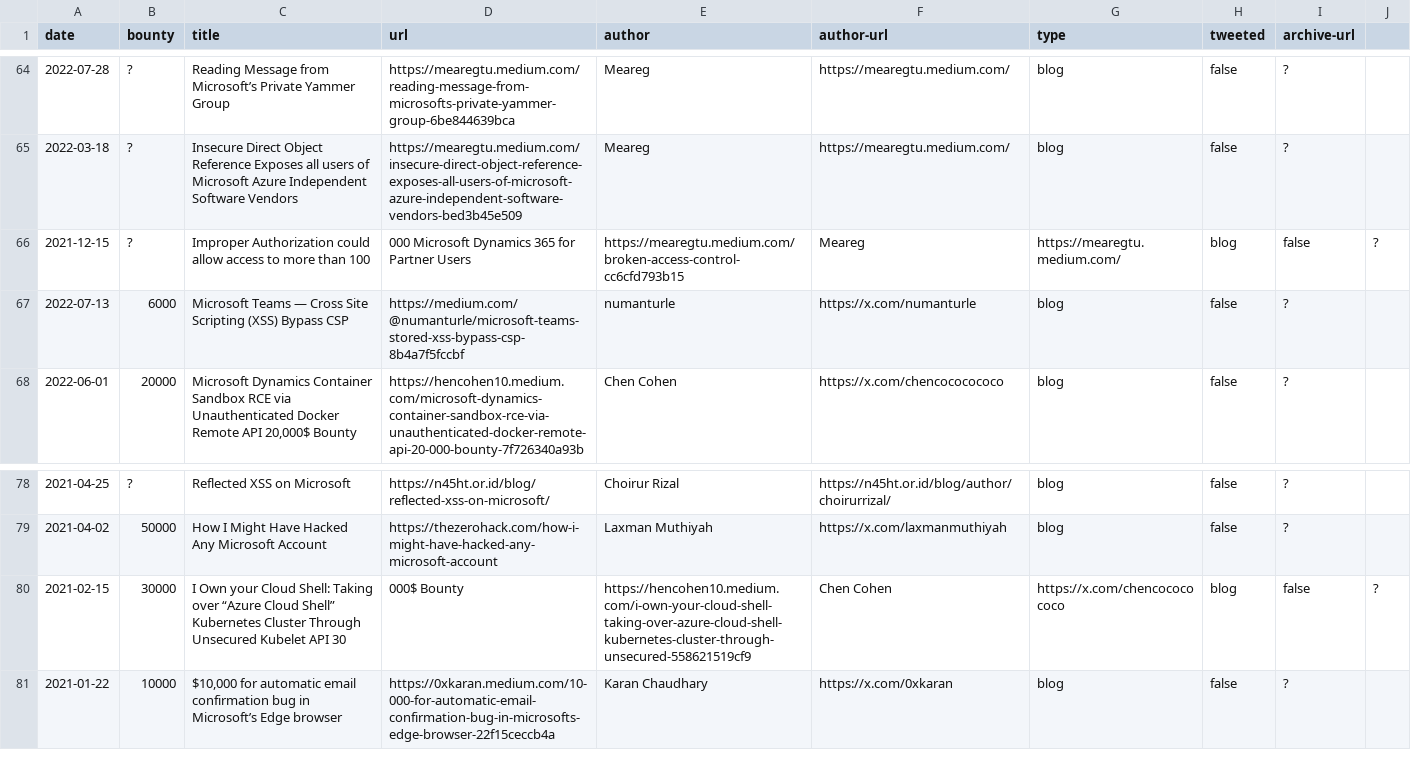
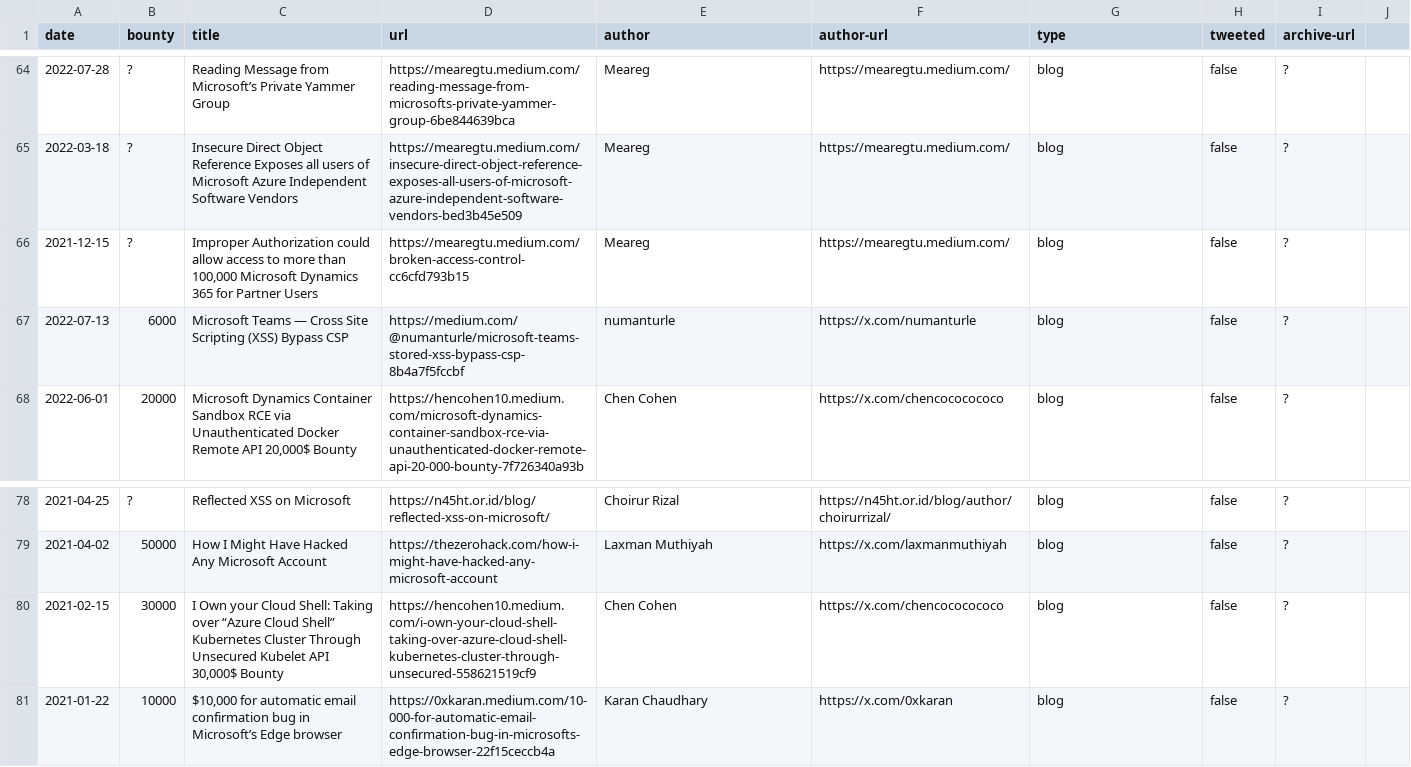
Before and after one commit to bribes/awesome-msrc-writeups, a CSV file: writeups.csv, drawn as a sheet; only a part is shown, gaps mark what is left out; removed rows and columns are numbered as before the commit, all else as after; the diff names each change by its address in the sheet, - before the commit and + after, or states it on an @@ line.

Commit message:
Fixup

```diff
--- a/writeups.csv
+++ b/writeups.csv
-row 66: 2021-12-15 | ? | Improper Authorization could allow access to more than 100 | 000 Microsoft Dynamics 365 for Partner Users | https://mearegtu.medium.com/broken-access-control-cc6cfd793b15 | Meareg | https://mearegtu.medium.com/ | blog | false | ?
+row 66: 2021-12-15 | ? | Improper Authorization could allow access to more than 100,000 Microsoft Dynamics 365 for Partner Users | https://mearegtu.medium.com/broken-access-control-cc6cfd793b15 | Meareg | https://mearegtu.medium.com/ | blog | false | ?
-row 80: 2021-02-15 | 30000 | I Own your Cloud Shell: Taking over “Azure Cloud Shell” Kubernetes Cluster Through Unsecured Kubelet API 30 | 000$ Bounty | https://hencohen10.medium.com/i-own-your-cloud-shell-taking-over-azure-cloud-shell-kubernetes-cluster-through-unsecured-558621519cf9 | Chen Cohen | https://x.com/chencococococo | blog | false | ?
+row 80: 2021-02-15 | 30000 | I Own your Cloud Shell: Taking over “Azure Cloud Shell” Kubernetes Cluster Through Unsecured Kubelet API 30,000$ Bounty | https://hencohen10.medium.com/i-own-your-cloud-shell-taking-over-azure-cloud-shell-kubernetes-cluster-through-unsecured-558621519cf9 | Chen Cohen | https://x.com/chencococococo | blog | false | ?
```
